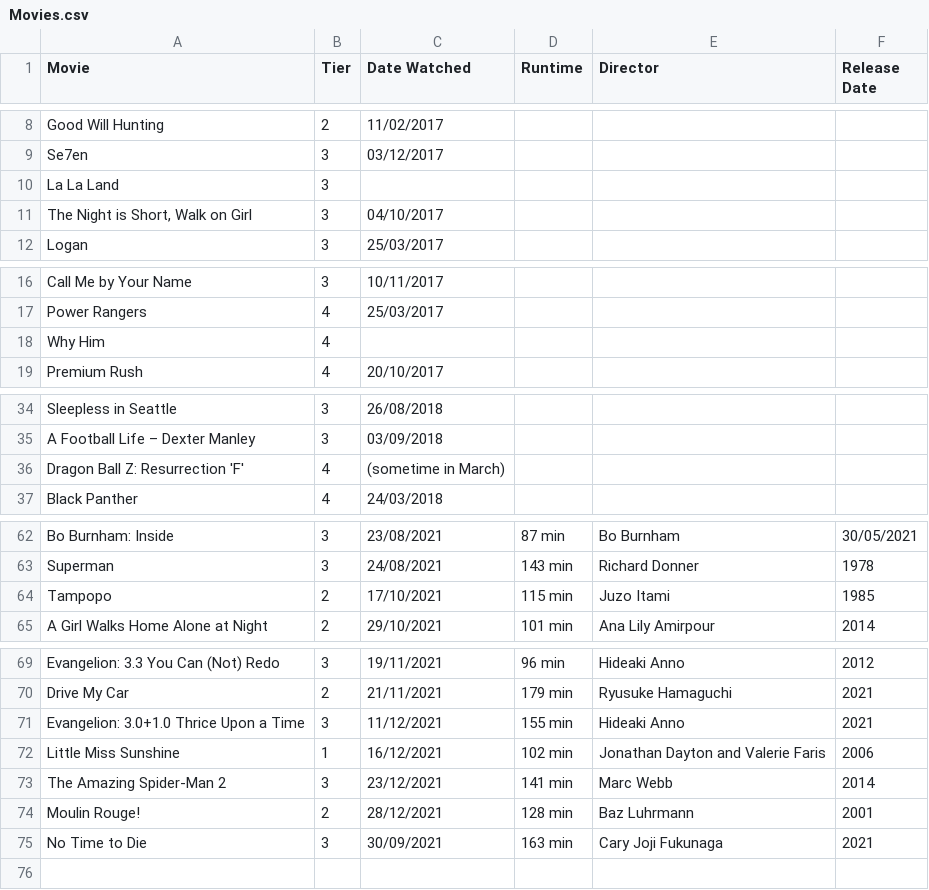
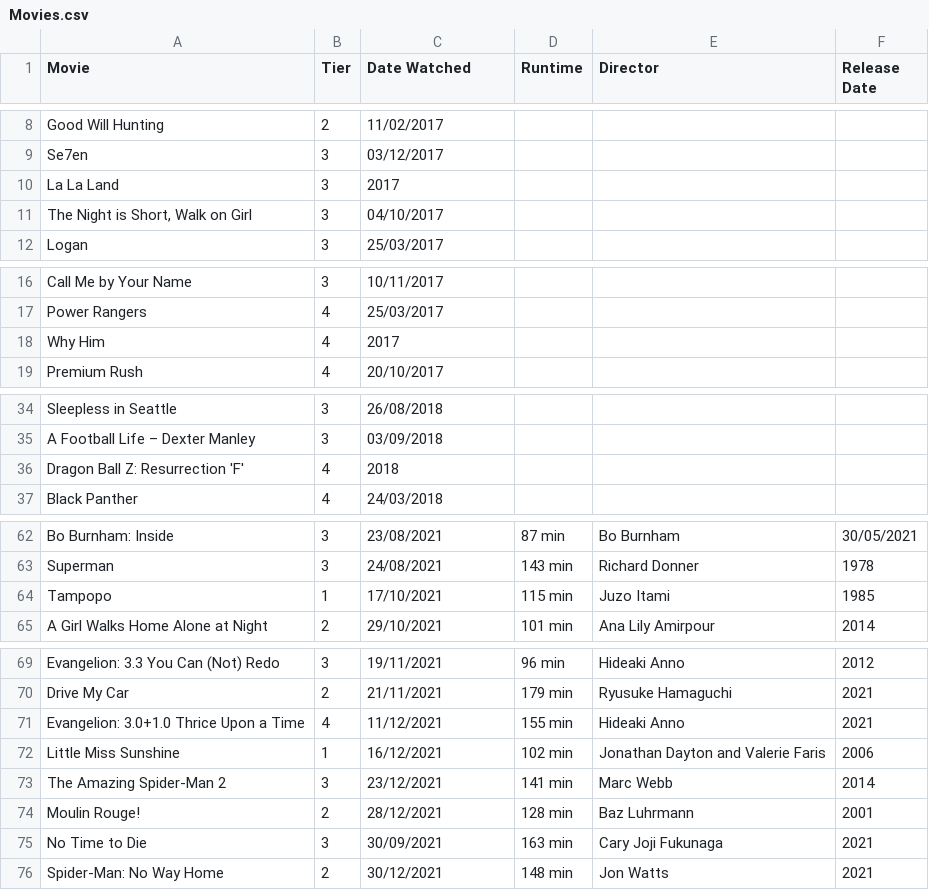
Before and after one commit to DaraMac/rankings, a CSV file: Movies.csv, drawn as a sheet; only a part is shown, gaps mark what is left out.

Commit message:
update movies

```diff
--- a/Movies.csv
+++ b/Movies.csv
@@ -9,3 +9,3 @@ Good Will Hunting,2,11/02/2017,,,
 Se7en,3,03/12/2017,,,
-La La Land,3,,,,
+La La Land,3,2017,,,
 "The Night is Short, Walk on Girl",3,04/10/2017,,,
@@ -17,3 +17,3 @@ Call Me by Your Name,3,10/11/2017,,,
 Power Rangers,4,25/03/2017,,,
-Why Him,4,,,,
+Why Him,4,2017,,,
 Premium Rush,4,20/10/2017,,,
@@ -35,3 +35,3 @@ Sleepless in Seattle,3,26/08/2018,,,
 A Football Life – Dexter Manley,3,03/09/2018,,,
-Dragon Ball Z: Resurrection 'F',4,(sometime in March),,,
+Dragon Ball Z: Resurrection 'F',4,2018,,,
 Black Panther,4,24/03/2018,,,
@@ -63,3 +63,3 @@ Bo Burnham: Inside, 3, 23/08/2021, 87 min, Bo Burnham, 30/05/2021
 Superman, 3, 24/08/2021, 143 min, Richard Donner, 1978
-Tampopo, 2, 17/10/2021, 115 min, Juzo Itami, 1985
+Tampopo, 1, 17/10/2021, 115 min, Juzo Itami, 1985
 A Girl Walks Home Alone at Night, 2, 29/10/2021, 101 min, Ana Lily Amirpour, 2014
@@ -70,3 +70,3 @@ Evangelion: 3.3 You Can (Not) Redo, 3, 19/11/2021, 96 min, Hideaki Anno, 2012
 Drive My Car, 2, 21/11/2021, 179 min, Ryusuke Hamaguchi, 2021
-Evangelion: 3.0+1.0 Thrice Upon a Time, 3, 11/12/2021, 155 min, Hideaki Anno, 2021
+Evangelion: 3.0+1.0 Thrice Upon a Time, 4, 11/12/2021, 155 min, Hideaki Anno, 2021
 Little Miss Sunshine, 1, 16/12/2021, 102 min, Jonathan Dayton and Valerie Faris, 2006
@@ -75 +75,2 @@ Moulin Rouge!, 2, 28/12/2021, 128 min, Baz Luhrmann, 2001
 No Time to Die, 3, 30/09/2021, 163 min, Cary Joji Fukunaga, 2021
+Spider-Man: No Way Home, 2, 30/12/2021, 148 min, Jon Watts, 2021
```
Also changed, not shown: 3 other files.
